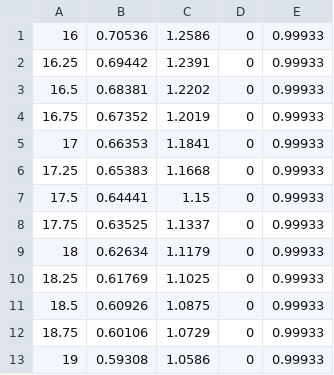
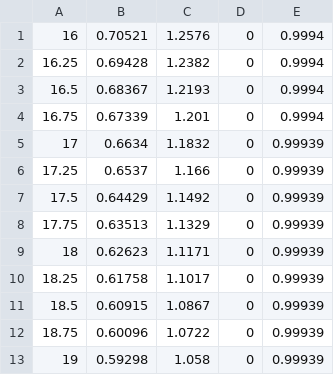
Before and after one commit to RaulHuertas/mtr3scriptsmatlab, a CSV file: PIDPosiciónSim2.csv, drawn as a sheet.

```diff
--- a/PIDPosiciónSim2.csv
+++ b/PIDPosiciónSim2.csv
@@ -1,13 +1,13 @@
-16,0.70536,1.2586,0,0.99933
-16.25,0.69442,1.2391,0,0.99933
-16.5,0.68381,1.2202,0,0.99933
-16.75,0.67352,1.2019,0,0.99933
-17,0.66353,1.1841,0,0.99933
-17.25,0.65383,1.1668,0,0.99933
-17.5,0.64441,1.15,0,0.99933
-17.75,0.63525,1.1337,0,0.99933
-18,0.62634,1.1179,0,0.99933
-18.25,0.61769,1.1025,0,0.99933
-18.5,0.60926,1.0875,0,0.99933
-18.75,0.60106,1.0729,0,0.99933
-19,0.59308,1.0586,0,0.99933
+16,0.70521,1.2576,0,0.9994
+16.25,0.69428,1.2382,0,0.9994
+16.5,0.68367,1.2193,0,0.9994
+16.75,0.67339,1.201,0,0.9994
+17,0.6634,1.1832,0,0.99939
+17.25,0.6537,1.166,0,0.99939
+17.5,0.64429,1.1492,0,0.99939
+17.75,0.63513,1.1329,0,0.99939
+18,0.62623,1.1171,0,0.99939
+18.25,0.61758,1.1017,0,0.99939
+18.5,0.60915,1.0867,0,0.99939
+18.75,0.60096,1.0722,0,0.99939
+19,0.59298,1.058,0,0.99939
```
Also changed, not shown: PIDPosiciónSim1.csv, 6 other files.
